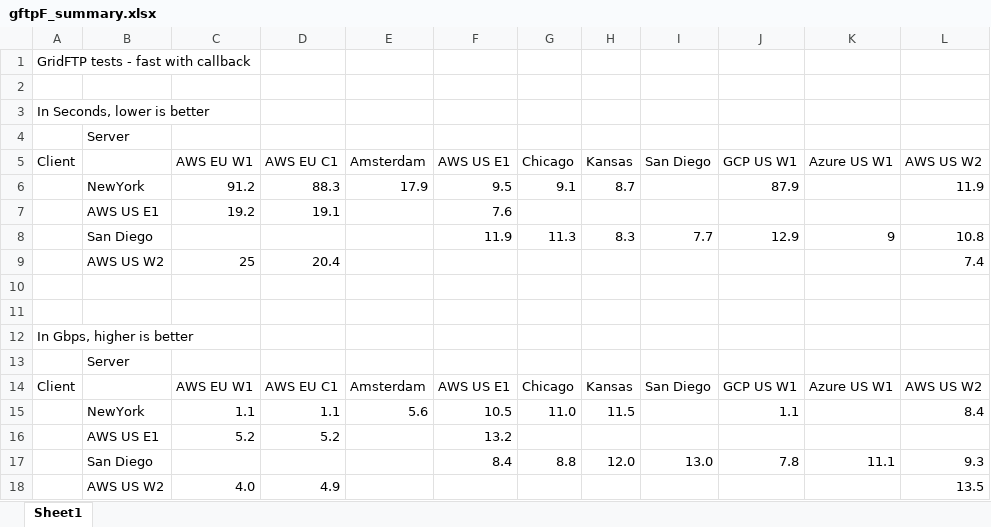
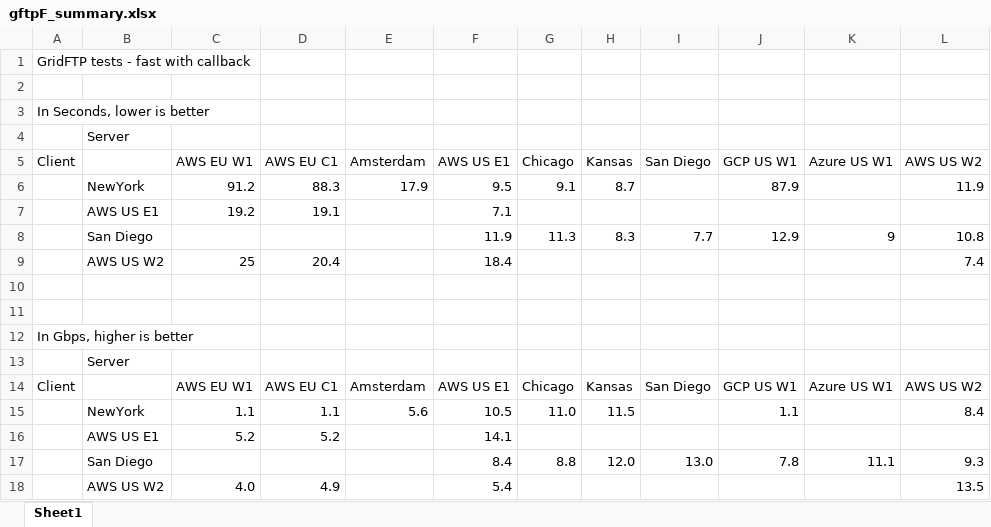
Before and after one commit to sfiligoi/tnrp-net-tests, an Excel workbook: summary_data/gftpF_summary.xlsx, sheet Sheet1, drawn as a sheet; only a part is shown; values as stored, in another font and other column widths than the file's, no borders; the diff names each change by its address in the sheet, - before the commit and + after, or states it on an @@ line.

Commit message:
Update summary data

```diff
--- a/summary_data/gftpF_summary.xlsx (sheet Sheet1)
+++ b/summary_data/gftpF_summary.xlsx (sheet Sheet1)
-F7 (AWS US E1): 7.6
+F7 (AWS US E1): 7.1
-F9 (AWS US E1): (empty)
+F9 (AWS US E1): 18.4
-F16 (AWS US E1): 13.2
+F16 (AWS US E1): 14.1
-F18 (AWS US E1): (empty)
+F18 (AWS US E1): 5.4
```
Also changed, not shown: summary_data/gftp_summary.xlsx, 2 other files.
